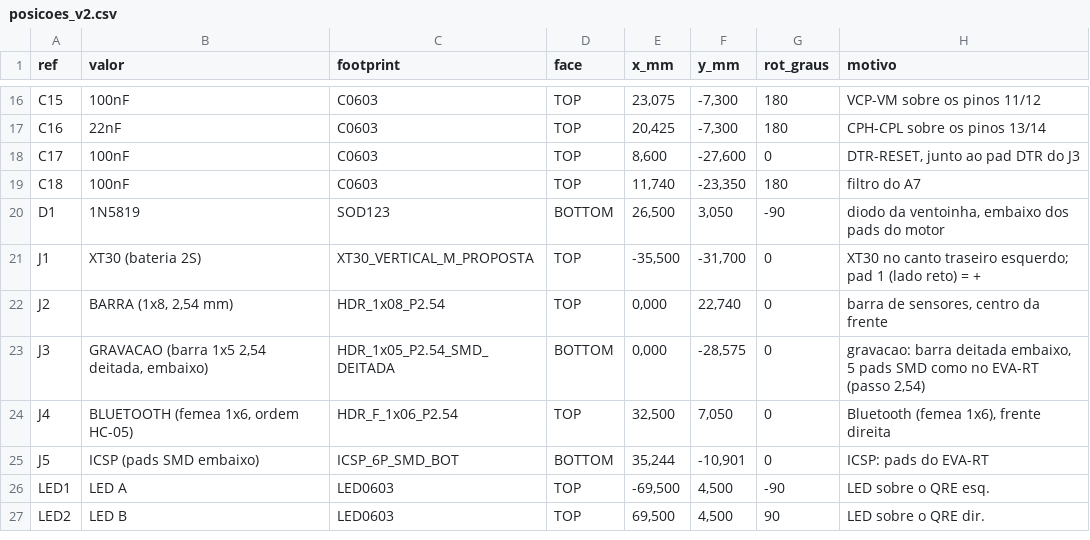
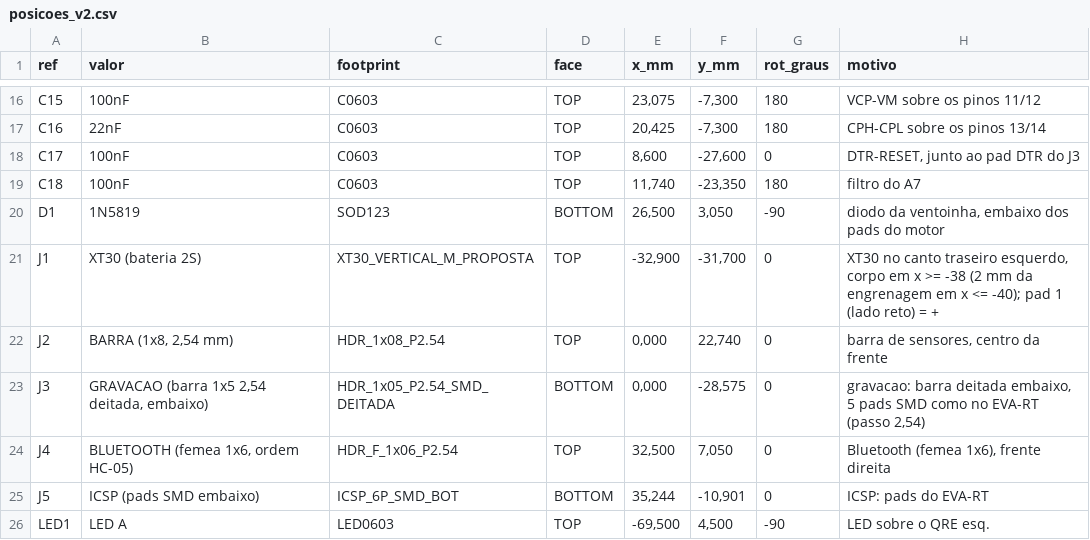
Before and after one commit to therickmatos/Seguidor-de-linha, a CSV file: hardware/preview/posicoes_v2.csv, drawn as a sheet; only a part is shown, gaps mark what is left out; the shorter side is filled out with more unchanged rows.

```diff
--- a/hardware/preview/posicoes_v2.csv
+++ b/hardware/preview/posicoes_v2.csv
@@ -20,3 +20,3 @@ C18;100nF;C0603;TOP;11,740;-23,350;180;filtro do A7
 D1;1N5819;SOD123;BOTTOM;26,500;3,050;-90;diodo da ventoinha, embaixo dos pads do motor
-J1;XT30 (bateria 2S);XT30_VERTICAL_M_PROPOSTA;TOP;-35,500;-31,700;0;"XT30 no canto traseiro esquerdo; pad 1 (lado reto) = +"
+J1;XT30 (bateria 2S);XT30_VERTICAL_M_PROPOSTA;TOP;-32,900;-31,700;0;"XT30 no canto traseiro esquerdo, corpo em x >= -38 (2 mm da engrenagem em x <= -40); pad 1 (lado reto) = +"
 J2;BARRA (1x8, 2,54 mm);HDR_1x08_P2.54;TOP;0,000;22,740;0;barra de sensores, centro da frente
```
Also changed, not shown: 27 other files.
